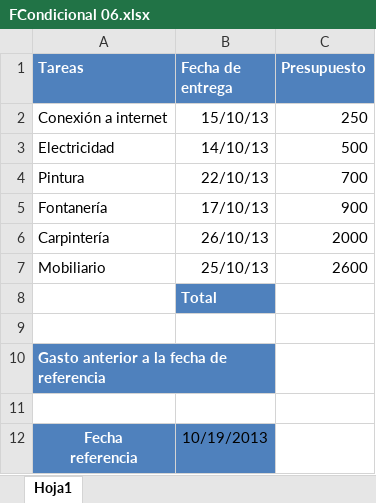
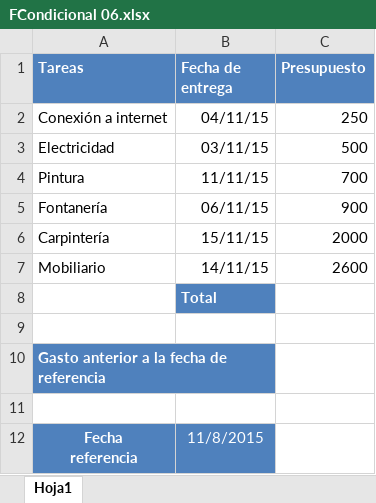
Before and after one commit to juanpacb/formacion, an Excel workbook: AGE(OPE2017)/EJERCICIOS/EXCEL 2010/00 archivos/18 - FORMATO CONDICIONAL/FCondicional 06.xlsx, sheet Hoja1, drawn as a sheet; values as stored, in another font and other column widths than the file's, no borders; the diff names each change by its address in the sheet, - before the commit and + after, or states it on an @@ line.

```diff
--- a/AGE(OPE2017)/EJERCICIOS/EXCEL 2010/00 archivos/18 - FORMATO CONDICIONAL/FCondicional 06.xlsx (sheet Hoja1)
+++ b/AGE(OPE2017)/EJERCICIOS/EXCEL 2010/00 archivos/18 - FORMATO CONDICIONAL/FCondicional 06.xlsx (sheet Hoja1)
-B2 (Fecha de entrega): 15/10/13
+B2 (Fecha de entrega): 04/11/15
-B3 (Fecha de entrega): 14/10/13
+B3 (Fecha de entrega): 03/11/15
-B4 (Fecha de entrega): 22/10/13
+B4 (Fecha de entrega): 11/11/15
-B5 (Fecha de entrega): 17/10/13
+B5 (Fecha de entrega): 06/11/15
-B6 (Fecha de entrega): 26/10/13
+B6 (Fecha de entrega): 15/11/15
-B7 (Fecha de entrega): 25/10/13
+B7 (Fecha de entrega): 14/11/15
-B12 (Fecha de entrega): 10/19/2013
+B12 (Fecha de entrega): 11/8/2015
-B12 text colour: black
+B12 text colour: #FFFFFF
```
Also changed, not shown: AGE(OPE2017)/EJERCICIOS/EXCEL 2010/00 archivos/18 - FORMATO CONDICIONAL/FCondicional 04.xlsx.
